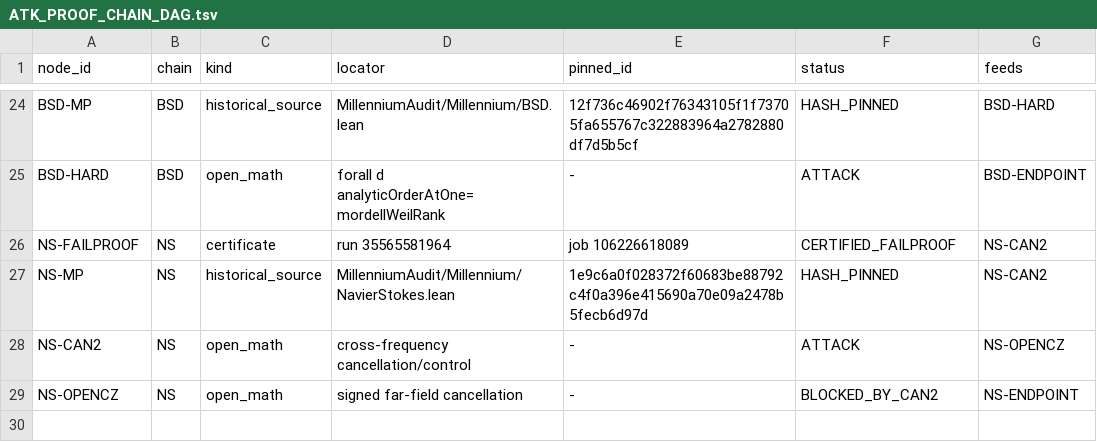
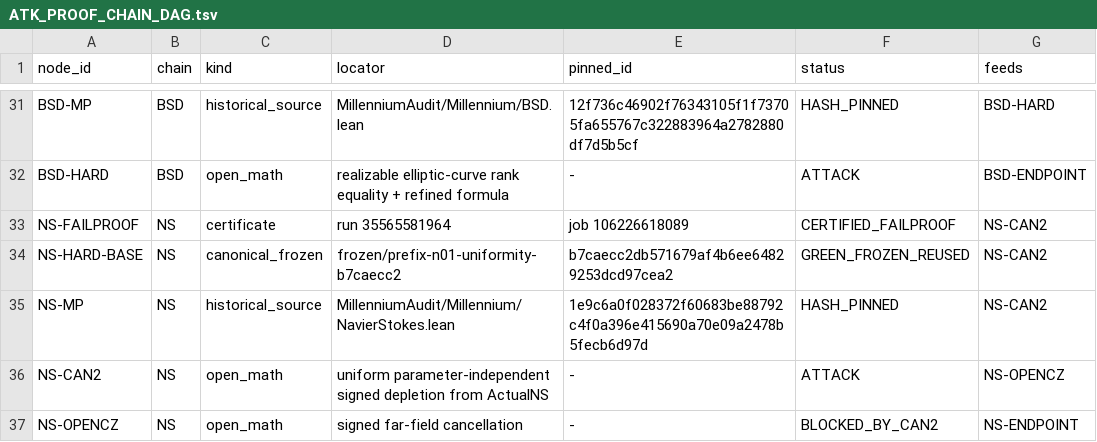
Before and after one commit to ShantiDraconis/M-Core, a TSV file: ATK_PROOF_CHAIN_DAG.tsv, drawn as a sheet; only a part is shown, gaps mark what is left out; addresses are those after the commit; the diff covers the shown part only; the diff names each change by its address in the sheet, - before the commit and + after, or states it on an @@ line.

Commit message:
atk: wire seven canonical GREEN_FROZEN HARD bases into dependency DAG

```diff
--- a/ATK_PROOF_CHAIN_DAG.tsv
+++ b/ATK_PROOF_CHAIN_DAG.tsv
-D32 (locator): forall d analyticOrderAtOne=mordellWeilRank
+D32 (locator): realizable elliptic-curve rank equality + refined formula
+row 34: NS-HARD-BASE | NS | canonical_frozen | frozen/prefix-n01-uniformity-b7caecc2 | b7caecc2db571679af4b6ee64829253dcd97cea2 | GREEN_FROZEN_REUSED | NS-CAN2
-D36 (locator): cross-frequency cancellation/control
+D36 (locator): uniform parameter-independent signed depletion from ActualNS
```
Also changed, not shown: 7 added rows and 6 edited cells elsewhere in this file.
